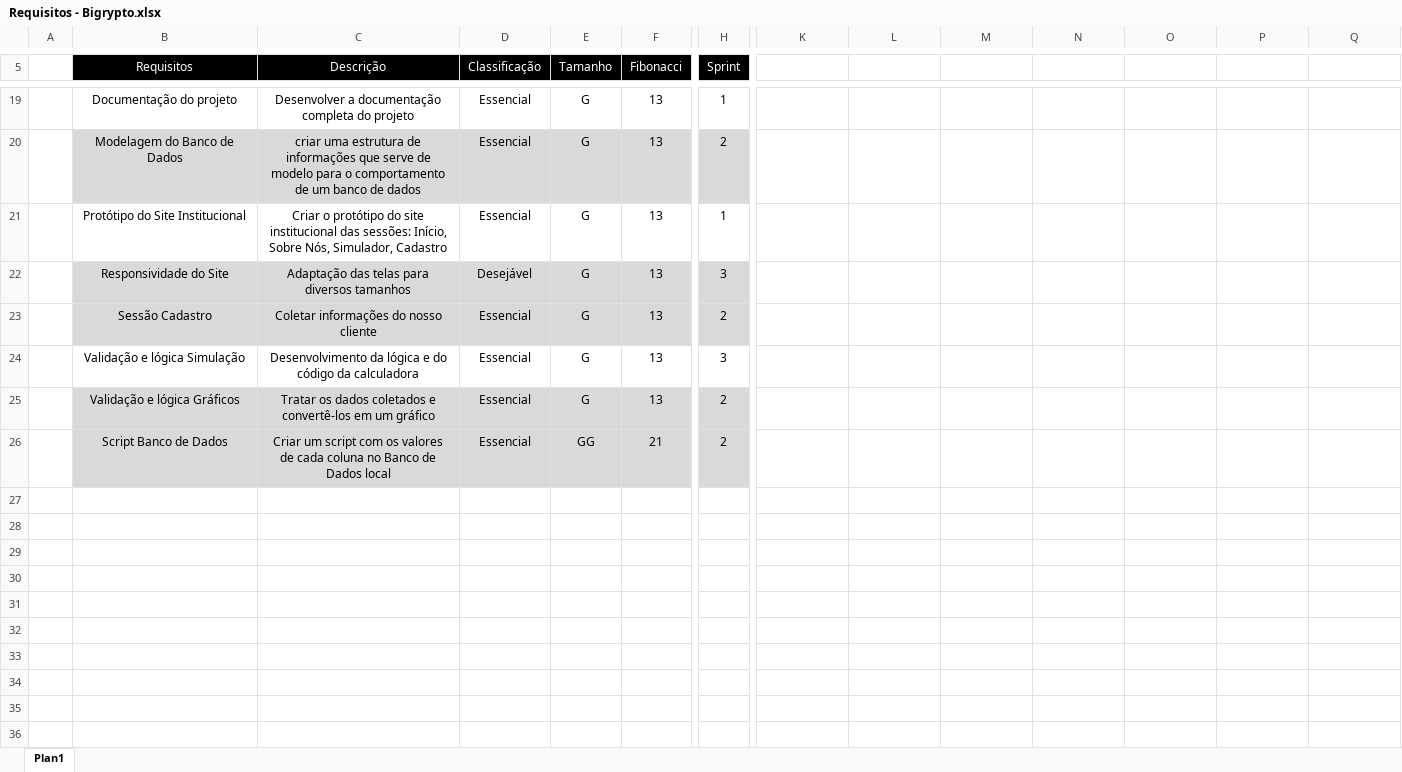
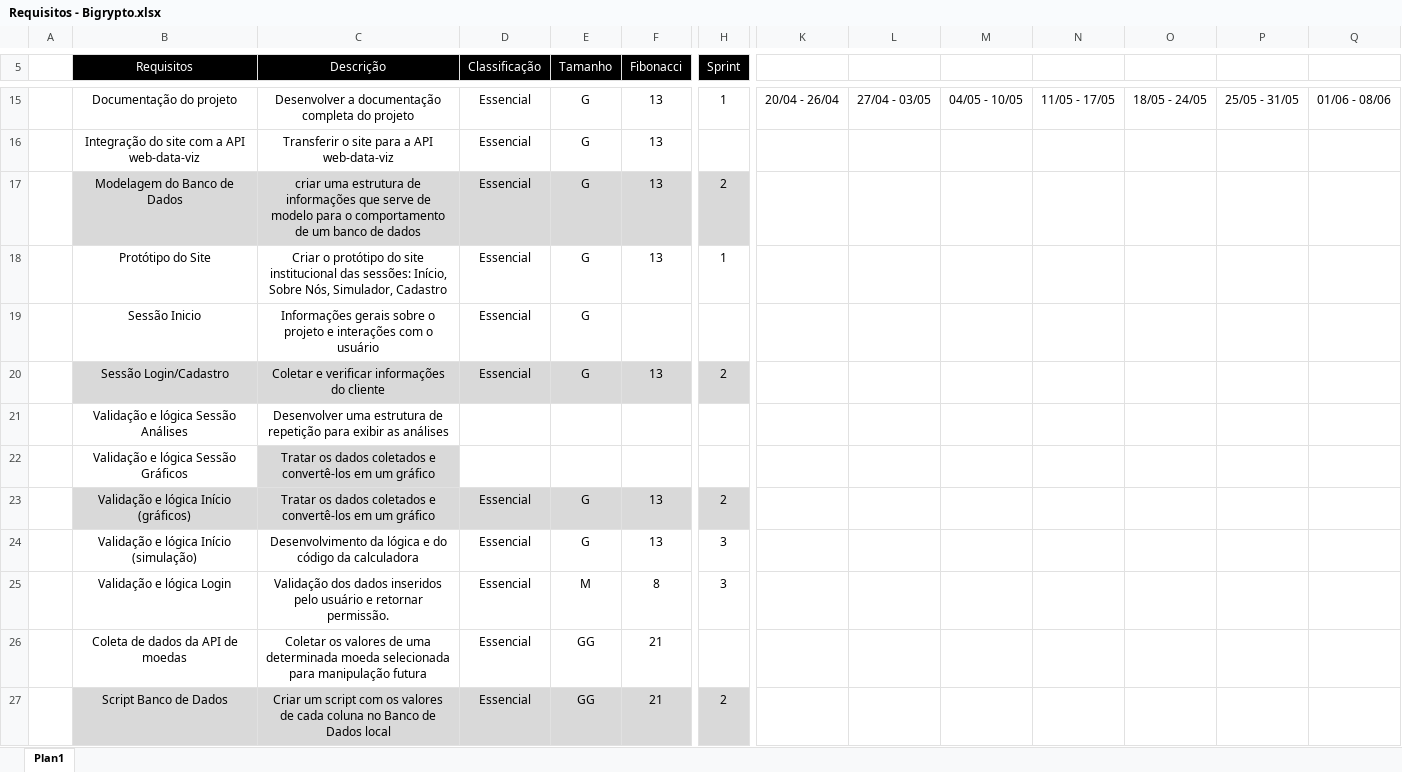
Before and after one commit to brunolimabh/bigrypto, an Excel workbook: documentacao/Requisitos - Bigrypto.xlsx, sheet Plan1, drawn as a sheet; only a part is shown, gaps mark what is left out; values as stored, in another font and other column widths than the file's, no borders; removed rows and columns are numbered as before the commit, all else as after; rows hold the shown columns only; the diff covers the shown part only; the diff names each change by its address in the sheet, - before the commit and + after, or states it on an @@ line.

Commit message:
Sessão do usuário

```diff
--- a/documentacao/Requisitos - Bigrypto.xlsx (sheet Plan1)
+++ b/documentacao/Requisitos - Bigrypto.xlsx (sheet Plan1)
-K15: (empty)
+K15: 20/04 - 26/04
-L15: (empty)
+L15: 27/04 - 03/05
-M15: (empty)
+M15: 04/05 - 10/05
-N15: (empty)
+N15: 11/05 - 17/05
-O15: (empty)
+O15: 18/05 - 24/05
-P15: (empty)
+P15: 25/05 - 31/05
-Q15: (empty)
+Q15: 01/06 - 08/06
+row 16:  | Integração do site com a API web-data-viz | Transferir o site para a API web-data-viz | Essencial | G | 13
-B18 (Requisitos): Protótipo do Site Institucional
+B18 (Requisitos): Protótipo do Site
-row 22:  | Responsividade do Site | Adaptação das telas para diversos tamanhos | Desejável | G | 13 | 3
+row 19:  | Sessão Inicio | Informações gerais sobre o projeto e interações com o usuário | Essencial | G
-B20 (Requisitos): Sessão Cadastro
+B20 (Requisitos): Sessão Login/Cadastro
-C20 (Descrição): Coletar informações do nosso cliente
+C20 (Descrição): Coletar e verificar informações do cliente
+row 21:  | Validação e lógica Sessão Análises | Desenvolver uma estrutura de repetição para exibir as análises
+row 22:  | Validação e lógica Sessão Gráficos | Tratar os dados coletados e convertê-los em um gráfico
+row 23:  | Validação e lógica Início (gráficos) | Tratar os dados coletados e convertê-los em um gráfico | Essencial | G | 13 | 2
-B24 (Requisitos): Validação e lógica Simulação
+B24 (Requisitos): Validação e lógica Início (simulação)
-row 25:  | Validação e lógica Gráficos | Tratar os dados coletados e convertê-los em um gráfico | Essencial | G | 13 | 2
+row 25:  | Validação e lógica Login | Validação dos dados inseridos pelo usuário e retornar permissão. | Essencial | M | 8 | 3
+row 26:  | Coleta de dados da API de moedas | Coletar os valores de uma determinada moeda selecionada para manipulação futura | Essencial | GG | 21
```
Also changed, not shown: 1 added row, 5 removed rows, 16 edited cells and cell formats elsewhere in this sheet, 16 other files.
